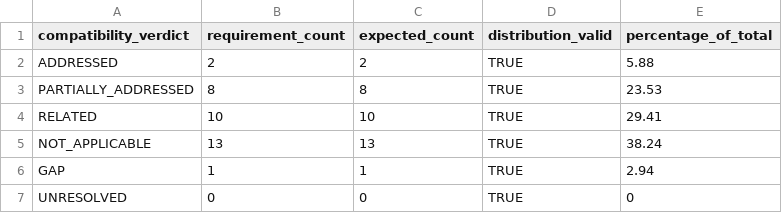
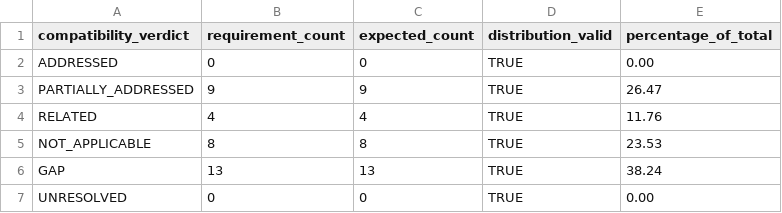
Before and after one commit to ORYNTH-systems/orynth-ai-governance-crosswalk, a CSV file: data/statistics/COMPATIBILITY_VERDICT_STATISTICS.csv, drawn as a sheet.

```diff
--- a/data/statistics/COMPATIBILITY_VERDICT_STATISTICS.csv
+++ b/data/statistics/COMPATIBILITY_VERDICT_STATISTICS.csv
@@ -1,7 +1,7 @@
 "compatibility_verdict","requirement_count","expected_count","distribution_valid","percentage_of_total"
-"ADDRESSED","2","2","TRUE","5.88"
-"PARTIALLY_ADDRESSED","8","8","TRUE","23.53"
-"RELATED","10","10","TRUE","29.41"
-"NOT_APPLICABLE","13","13","TRUE","38.24"
-"GAP","1","1","TRUE","2.94"
-"UNRESOLVED","0","0","TRUE","0"
+"ADDRESSED","0","0","TRUE","0.00"
+"PARTIALLY_ADDRESSED","9","9","TRUE","26.47"
+"RELATED","4","4","TRUE","11.76"
+"NOT_APPLICABLE","8","8","TRUE","23.53"
+"GAP","13","13","TRUE","38.24"
+"UNRESOLVED","0","0","TRUE","0.00"
```
Also changed, not shown: data/statistics/COMPATIBILITY_VERDICT_SUMMARY.csv, data/statistics/SOURCE_VERDICT_DISTRIBUTION.csv, 31 other files.
